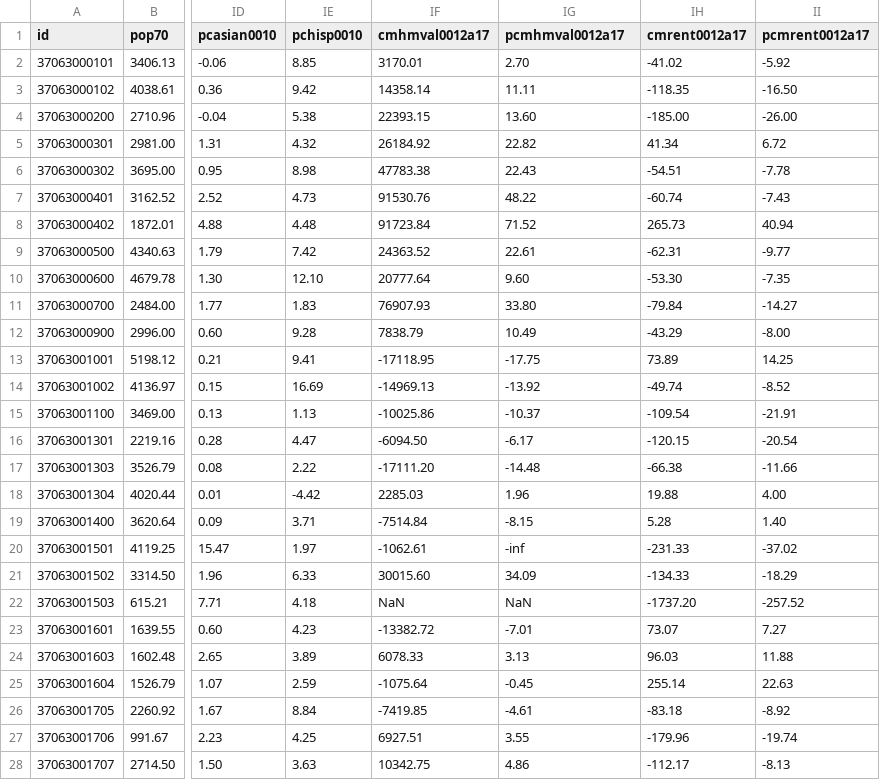
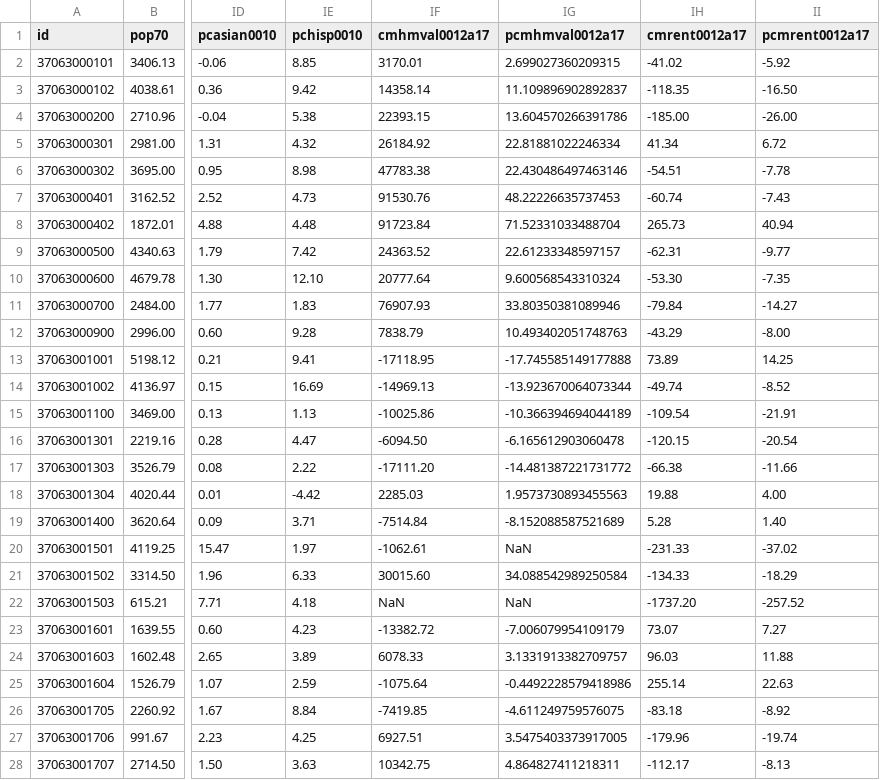
Before and after one commit to codefordurham/datahub-dw, a CSV file: affordablehousing_data/durham_ltdbacs_7016_tr.csv, drawn as a sheet; only a part is shown, gaps mark what is left out; the diff covers the shown part only; the diff names each change by its address in the sheet, - before the commit and + after, or states it on an @@ line.

Commit message:
Corrected value in pcmhmval0012a17

```diff
--- a/affordablehousing_data/durham_ltdbacs_7016_tr.csv
+++ b/affordablehousing_data/durham_ltdbacs_7016_tr.csv
-IG2 (pcmhmval0012a17): 2.70
+IG2 (pcmhmval0012a17): 2.699027360209315
-IG3 (pcmhmval0012a17): 11.11
+IG3 (pcmhmval0012a17): 11.109896902892837
-IG4 (pcmhmval0012a17): 13.60
+IG4 (pcmhmval0012a17): 13.604570266391786
-IG5 (pcmhmval0012a17): 22.82
+IG5 (pcmhmval0012a17): 22.81881022246334
-IG6 (pcmhmval0012a17): 22.43
+IG6 (pcmhmval0012a17): 22.430486497463146
-IG7 (pcmhmval0012a17): 48.22
+IG7 (pcmhmval0012a17): 48.22226635737453
-IG8 (pcmhmval0012a17): 71.52
+IG8 (pcmhmval0012a17): 71.52331033488704
-IG9 (pcmhmval0012a17): 22.61
+IG9 (pcmhmval0012a17): 22.61233348597157
-IG10 (pcmhmval0012a17): 9.60
+IG10 (pcmhmval0012a17): 9.600568543310324
-IG11 (pcmhmval0012a17): 33.80
+IG11 (pcmhmval0012a17): 33.80350381089946
-IG12 (pcmhmval0012a17): 10.49
+IG12 (pcmhmval0012a17): 10.493402051748763
-IG13 (pcmhmval0012a17): -17.75
+IG13 (pcmhmval0012a17): -17.745585149177888
-IG14 (pcmhmval0012a17): -13.92
+IG14 (pcmhmval0012a17): -13.923670064073344
-IG15 (pcmhmval0012a17): -10.37
+IG15 (pcmhmval0012a17): -10.366394694044189
-IG16 (pcmhmval0012a17): -6.17
+IG16 (pcmhmval0012a17): -6.165612903060478
-IG17 (pcmhmval0012a17): -14.48
+IG17 (pcmhmval0012a17): -14.481387221731772
-IG18 (pcmhmval0012a17): 1.96
+IG18 (pcmhmval0012a17): 1.9573730893455563
-IG19 (pcmhmval0012a17): -8.15
+IG19 (pcmhmval0012a17): -8.152088587521689
-IG20 (pcmhmval0012a17): -inf
+IG20 (pcmhmval0012a17): NaN
-IG21 (pcmhmval0012a17): 34.09
+IG21 (pcmhmval0012a17): 34.088542989250584
-IG23 (pcmhmval0012a17): -7.01
+IG23 (pcmhmval0012a17): -7.006079954109179
-IG24 (pcmhmval0012a17): 3.13
+IG24 (pcmhmval0012a17): 3.1331913382709757
-IG25 (pcmhmval0012a17): -0.45
+IG25 (pcmhmval0012a17): -0.4492228579418986
-IG26 (pcmhmval0012a17): -4.61
+IG26 (pcmhmval0012a17): -4.611249759576075
-IG27 (pcmhmval0012a17): 3.55
+IG27 (pcmhmval0012a17): 3.5475403373917005
-IG28 (pcmhmval0012a17): 4.86
+IG28 (pcmhmval0012a17): 4.864827411218311
```
Also changed, not shown: 33 edited cells elsewhere in this file, 2 other files.
